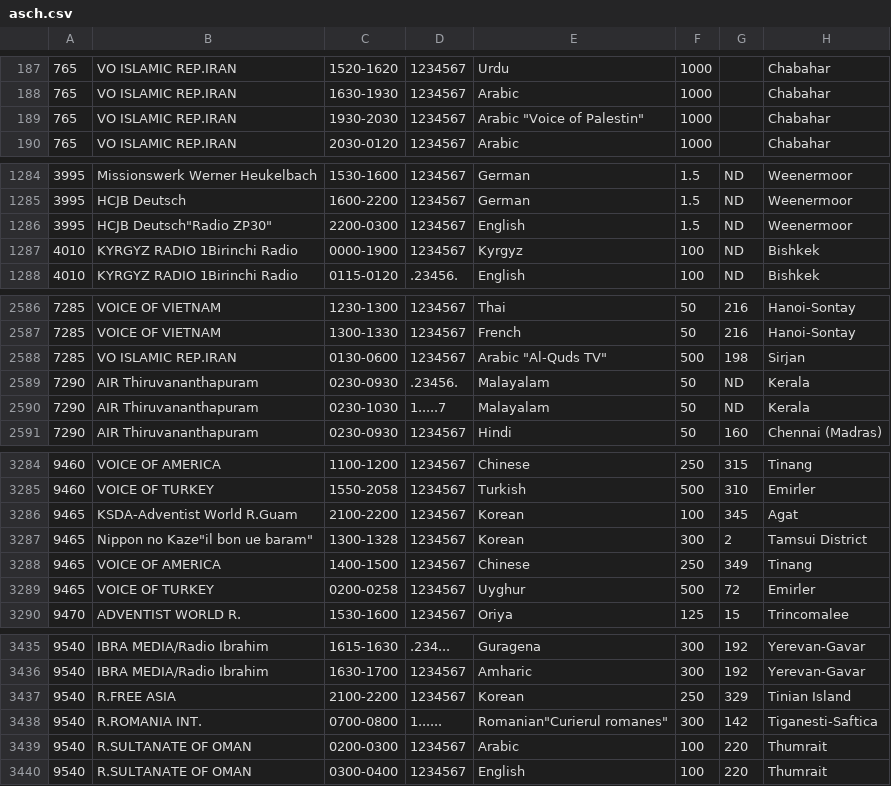
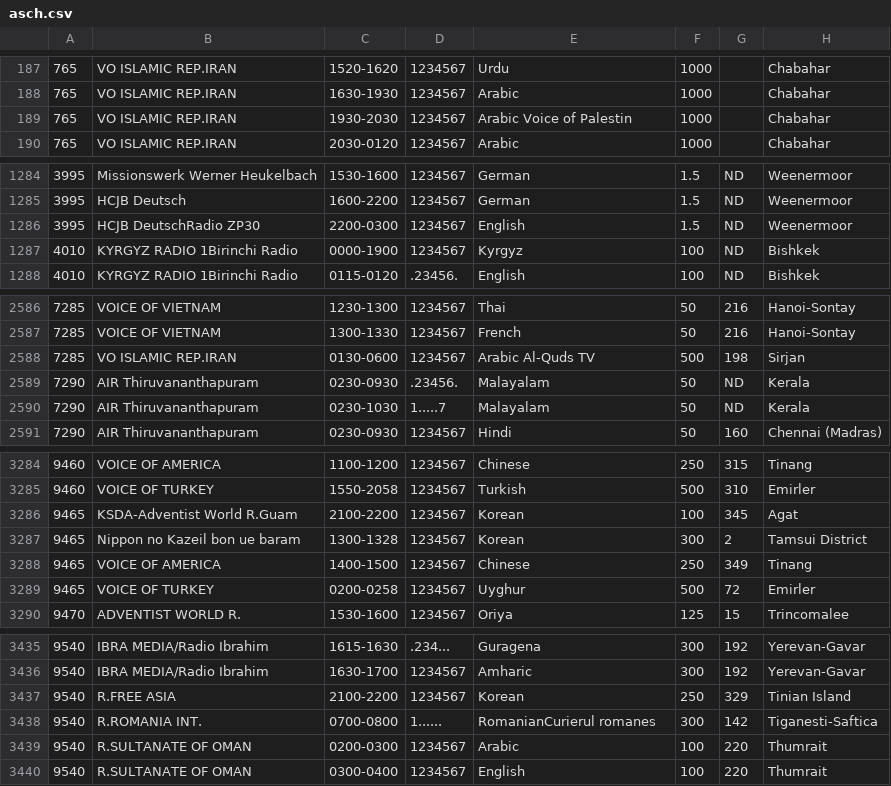
Before and after one commit to skywaveapps/skywaveschedules, a CSV file: updates/asch.csv, drawn as a sheet; only a part is shown, gaps mark what is left out; the diff covers the shown part only; the diff names each change by its address in the sheet, - before the commit and + after, or states it on an @@ line.

```diff
--- a/updates/asch.csv
+++ b/updates/asch.csv
-E189: Arabic "Voice of Palestin"
+E189: Arabic Voice of Palestin
-B1286: HCJB Deutsch"Radio ZP30"
+B1286: HCJB DeutschRadio ZP30
-E2588: Arabic "Al-Quds TV"
+E2588: Arabic Al-Quds TV
-B3287: Nippon no Kaze"il bon ue baram"
+B3287: Nippon no Kazeil bon ue baram
-E3438: Romanian"Curierul romanes"
+E3438: RomanianCurierul romanes
```
Also changed, not shown: 29 edited cells elsewhere in this file.
